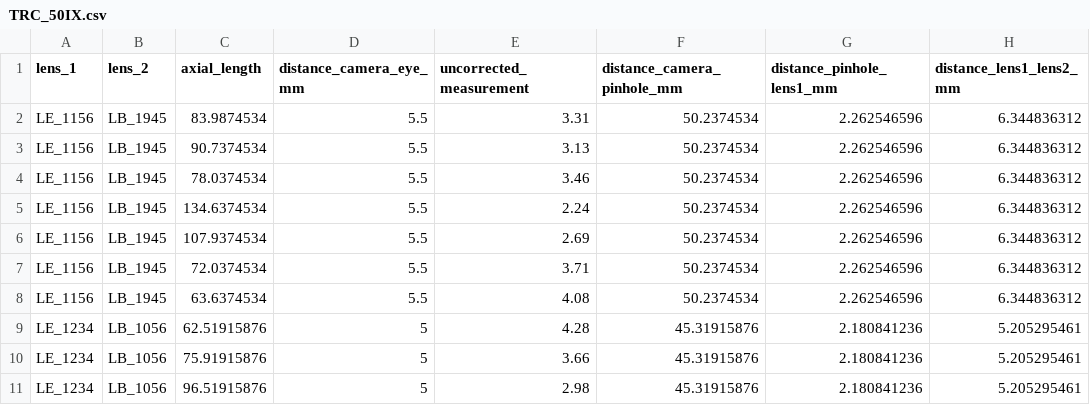
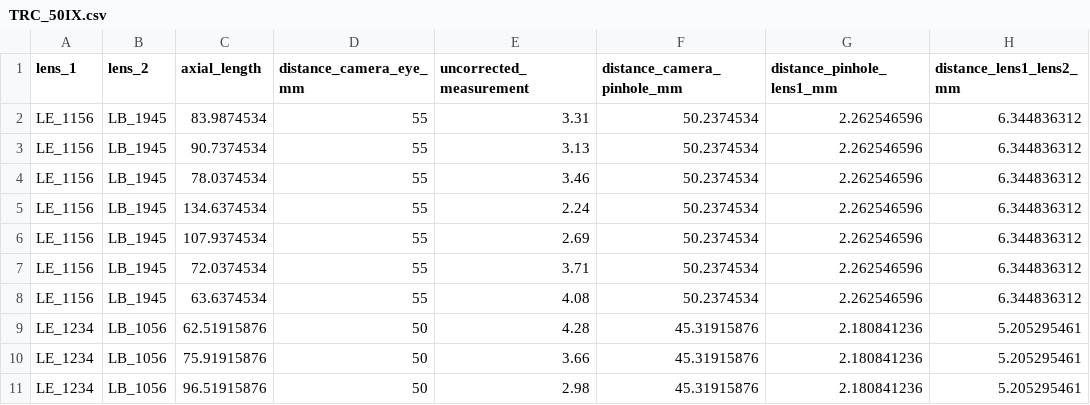
Before and after one commit to MREYE-LUMC/PAROS, a CSV file: PAROS/data/calibration/Topcon/TRC_50IX.csv, drawn as a sheet; only a part is shown; the diff names each change by its address in the sheet, - before the commit and + after, or states it on an @@ line.

```diff
--- a/PAROS/data/calibration/Topcon/TRC_50IX.csv
+++ b/PAROS/data/calibration/Topcon/TRC_50IX.csv
-D2:D8 (distance_camera_eye_mm): 5.5
+D2:D8 (distance_camera_eye_mm): 55
-D9:D11 (distance_camera_eye_mm): 5
+D9:D11 (distance_camera_eye_mm): 50
```
Also changed, not shown: PAROS/data/calibration/Topcon/TRC_50DX.csv, 5 other files.
